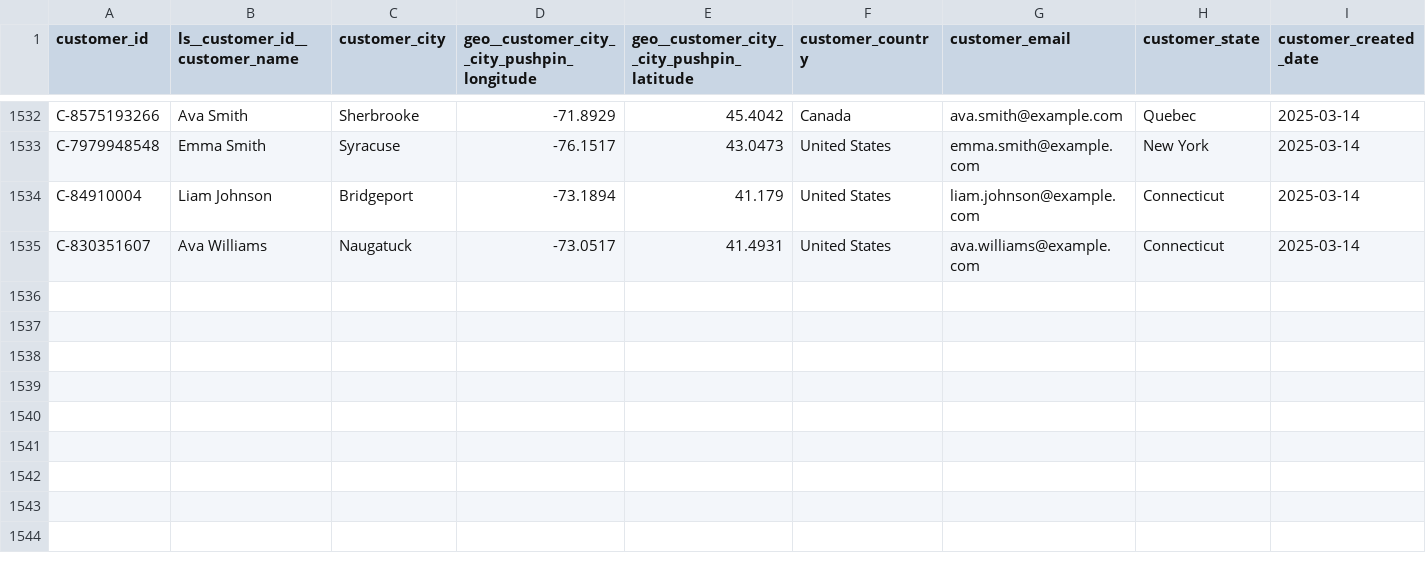
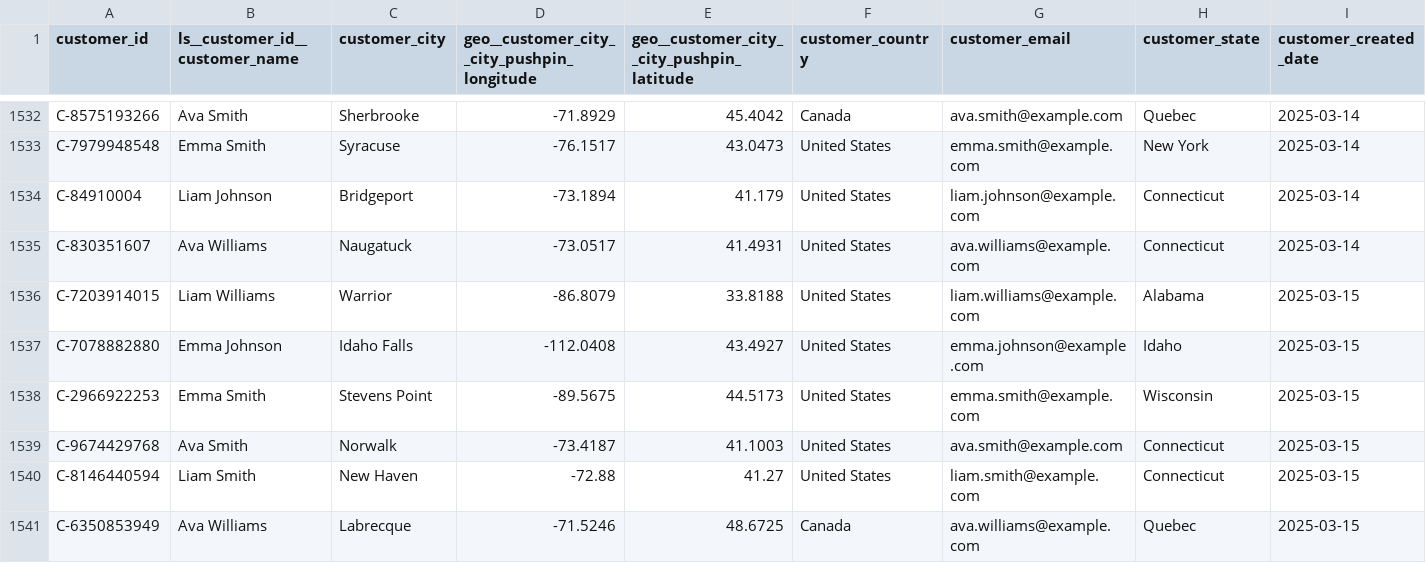
Before and after one commit to janpansky/demo_data, a CSV file: data/customer.csv, drawn as a sheet; only a part is shown, gaps mark what is left out; rows hold the shown columns only; the diff names each change by its address in the sheet, - before the commit and + after, or states it on an @@ line.

```diff
--- a/data/customer.csv
+++ b/data/customer.csv
+row 1536: C-7203914015 | Liam Williams | Warrior | -86.8079 | 33.8188 | United States | liam.williams@example.com | Alabama | 2025-03-15
+row 1537: C-7078882880 | Emma Johnson | Idaho Falls | -112.0408 | 43.4927 | United States | emma.johnson@example.com | Idaho | 2025-03-15
+row 1538: C-2966922253 | Emma Smith | Stevens Point | -89.5675 | 44.5173 | United States | emma.smith@example.com | Wisconsin | 2025-03-15
+row 1539: C-9674429768 | Ava Smith | Norwalk | -73.4187 | 41.1003 | United States | ava.smith@example.com | Connecticut | 2025-03-15
+row 1540: C-8146440594 | Liam Smith | New Haven | -72.88 | 41.27 | United States | liam.smith@example.com | Connecticut | 2025-03-15
+row 1541: C-6350853949 | Ava Williams | Labrecque | -71.5246 | 48.6725 | Canada | ava.williams@example.com | Quebec | 2025-03-15
```
Also changed, not shown: data/returns.csv, 1 other file.
